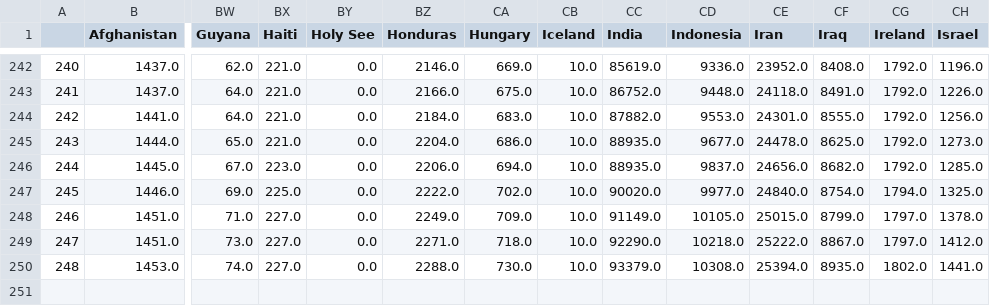
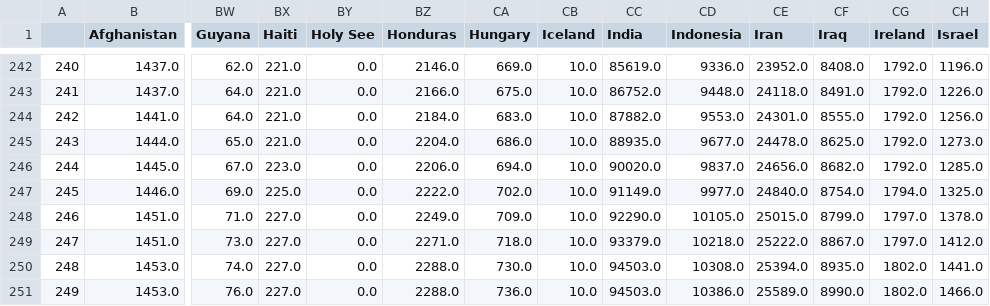
Before and after one commit to stepan-a/covid-19, a CSV file: data/data_deaths.csv, drawn as a sheet; only a part is shown, gaps mark what is left out; rows hold the shown columns only; the diff names each change by its address in the sheet, - before the commit and + after, or states it on an @@ line.

```diff
--- a/data/data_deaths.csv
+++ b/data/data_deaths.csv
-CC246 (India): 88935.0
+CC246 (India): 90020.0
-CC247 (India): 90020.0
+CC247 (India): 91149.0
-CC248 (India): 91149.0
+CC248 (India): 92290.0
-CC249 (India): 92290.0
+CC249 (India): 93379.0
-CC250 (India): 93379.0
+CC250 (India): 94503.0
+row 251: 249 | 1453.0 | 76.0 | 227.0 | 0.0 | 2288.0 | 736.0 | 10.0 | 94503.0 | 10386.0 | 25589.0 | 8990.0 | 1802.0 | 1466.0
```
Also changed, not shown: data/data_confirmed.csv, data/total_cases_csse.csv, 47 other files.
